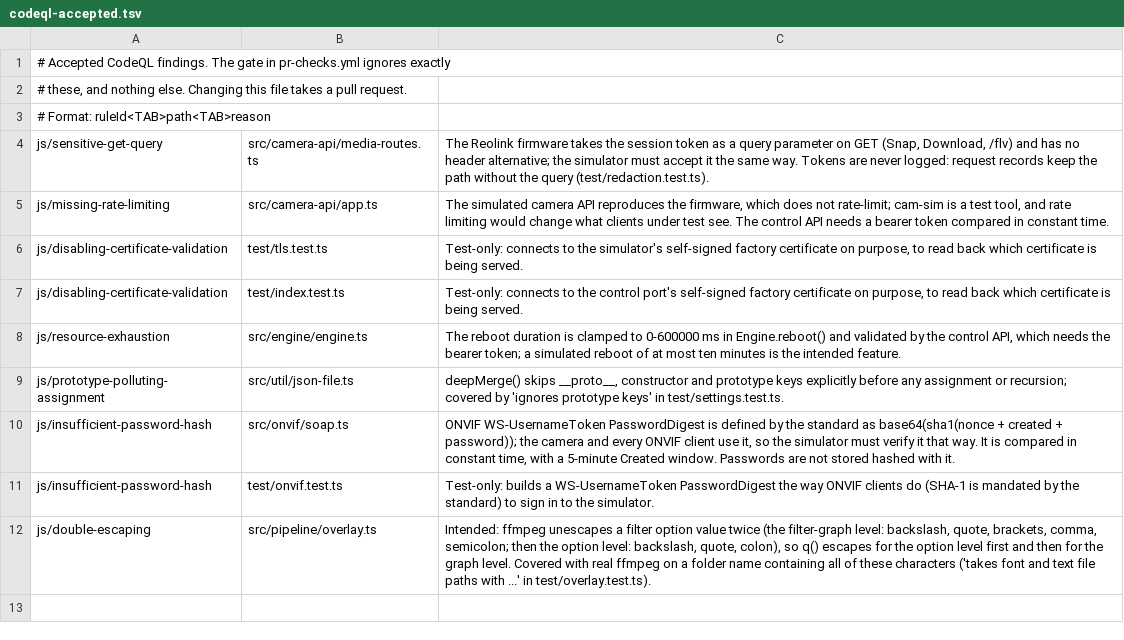
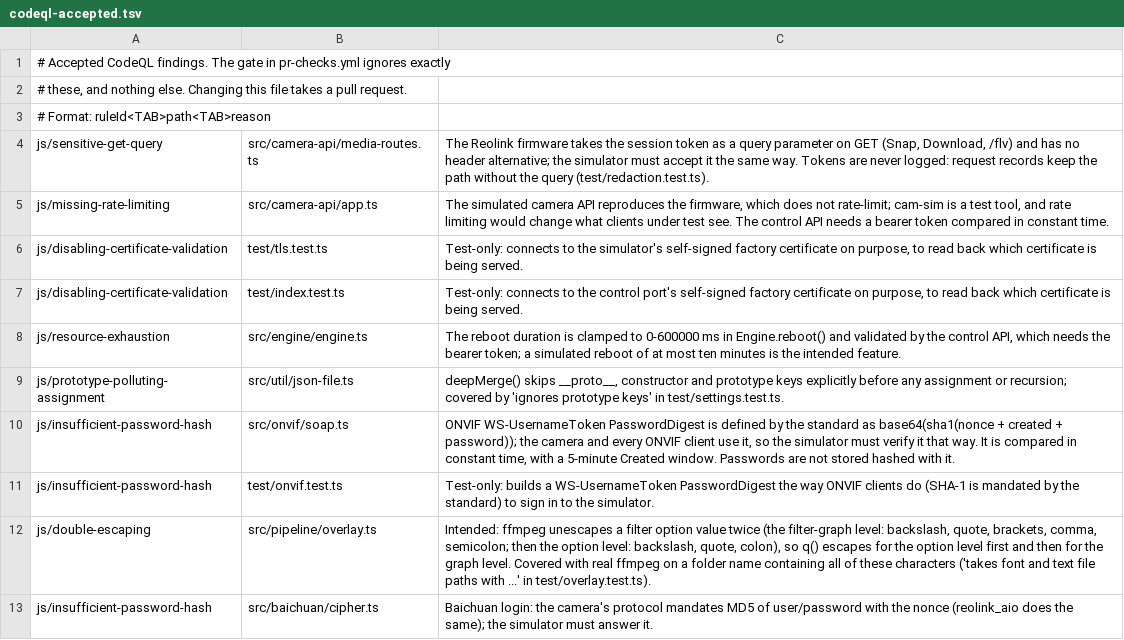
Before and after one commit to klaushofrichter/cam-sim, a TSV file: .github/codeql-accepted.tsv, drawn as a sheet.

```diff
--- a/.github/codeql-accepted.tsv
+++ b/.github/codeql-accepted.tsv
@@ -12 +12,2 @@ js/insufficient-password-hash	test/onvif.test.ts	Test-only: builds a WS-Username
 js/double-escaping	src/pipeline/overlay.ts	Intended: ffmpeg unescapes a filter option value twice (the filter-graph level: backslash, quote, brackets, comma, semicolon; then the option level: backslash, quote, colon), so q() escapes for the option level first and then for the graph level. Covered with real ffmpeg on a folder name containing all of these characters ('takes font and text file paths with ...' in test/overlay.test.ts).
+js/insufficient-password-hash	src/baichuan/cipher.ts	Baichuan login: the camera's protocol mandates MD5 of user/password with the nonce (reolink_aio does the same); the simulator must answer it.
```
